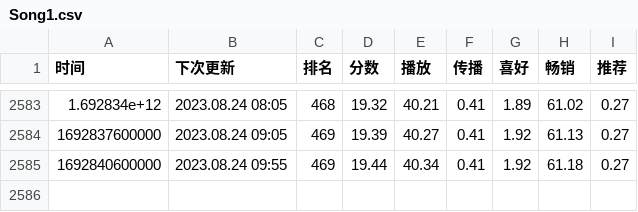
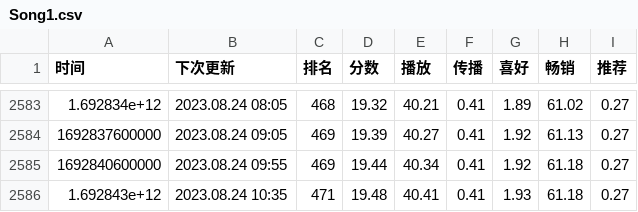
Before and after one commit to ddd325/uniChartTrack, a CSV file: data/Song1.csv, drawn as a sheet; only a part is shown, gaps mark what is left out.

```diff
--- a/data/Song1.csv
+++ b/data/Song1.csv
@@ -2585 +2585,2 @@
 "1692840600000","2023.08.24 09:55","469","19.44","40.34","0.41","1.92","61.18","0.27"
+"1.692843e+12","2023.08.24 10:35","471","19.48","40.41","0.41","1.93","61.18","0.27"
```
Also changed, not shown: data/Song2.csv, data/Song3.csv.
